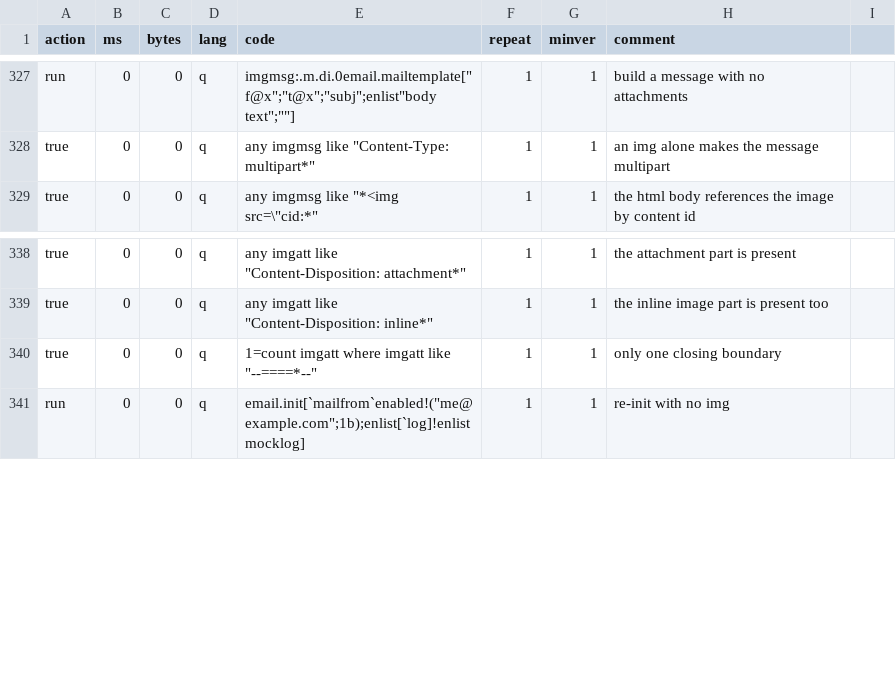
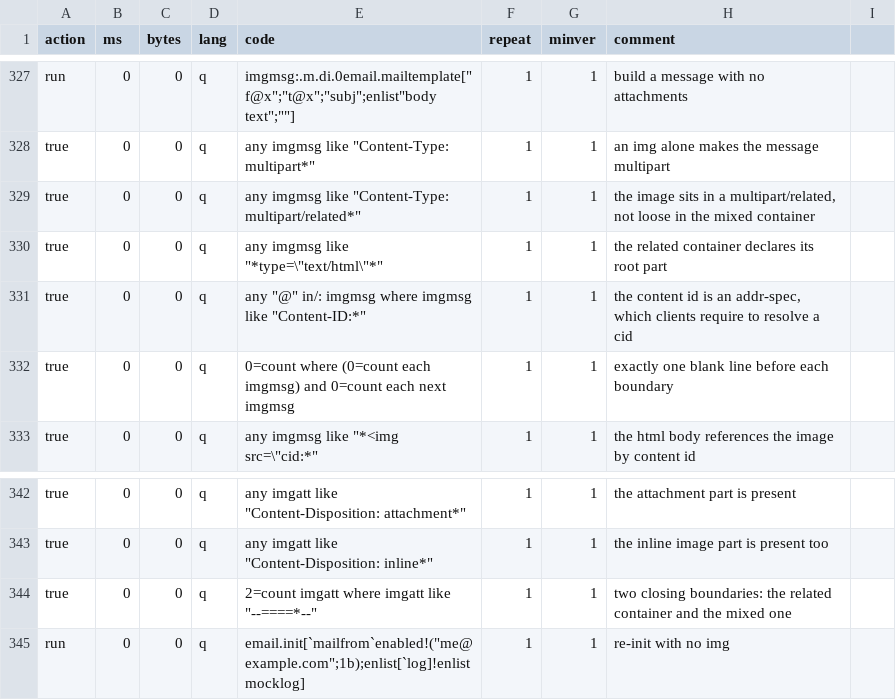
Before and after one commit to DataIntellectTech/kdbx-modules, a CSV file: di/email/test.csv, drawn as a sheet; only a part is shown, gaps mark what is left out.

```diff
--- a/di/email/test.csv
+++ b/di/email/test.csv
@@ -328,2 +328,6 @@ run,0,0,q,"imgmsg:.m.di.0email.mailtemplate[""f@x"";""t@x"";""subj"";enlist""bod
 true,0,0,q,"any imgmsg like ""Content-Type: multipart*""",1,1,an img alone makes the message multipart
+true,0,0,q,"any imgmsg like ""Content-Type: multipart/related*""",1,1,"the image sits in a multipart/related, not loose in the mixed container"
+true,0,0,q,"any imgmsg like ""*type=\""text/html\""*""",1,1,the related container declares its root part
+true,0,0,q,"any ""@"" in/: imgmsg where imgmsg like ""Content-ID:*""",1,1,"the content id is an addr-spec, which clients require to resolve a cid"
+true,0,0,q,0=count where (0=count each imgmsg) and 0=count each next imgmsg,1,1,exactly one blank line before each boundary
 true,0,0,q,"any imgmsg like ""*<img src=\""cid:*""",1,1,the html body references the image by content id
@@ -339,3 +343,3 @@ true,0,0,q,"any imgatt like ""Content-Disposition: attachment*""",1,1,the attach
 true,0,0,q,"any imgatt like ""Content-Disposition: inline*""",1,1,the inline image part is present too
-true,0,0,q,"1=count imgatt where imgatt like ""--====*--""",1,1,only one closing boundary
+true,0,0,q,"2=count imgatt where imgatt like ""--====*--""",1,1,two closing boundaries: the related container and the mixed one
 run,0,0,q,"email.init[`mailfrom`enabled!(""me@example.com"";1b);enlist[`log]!enlist mocklog]",1,1,re-init with no img
```
Also changed, not shown: 1 other file.
